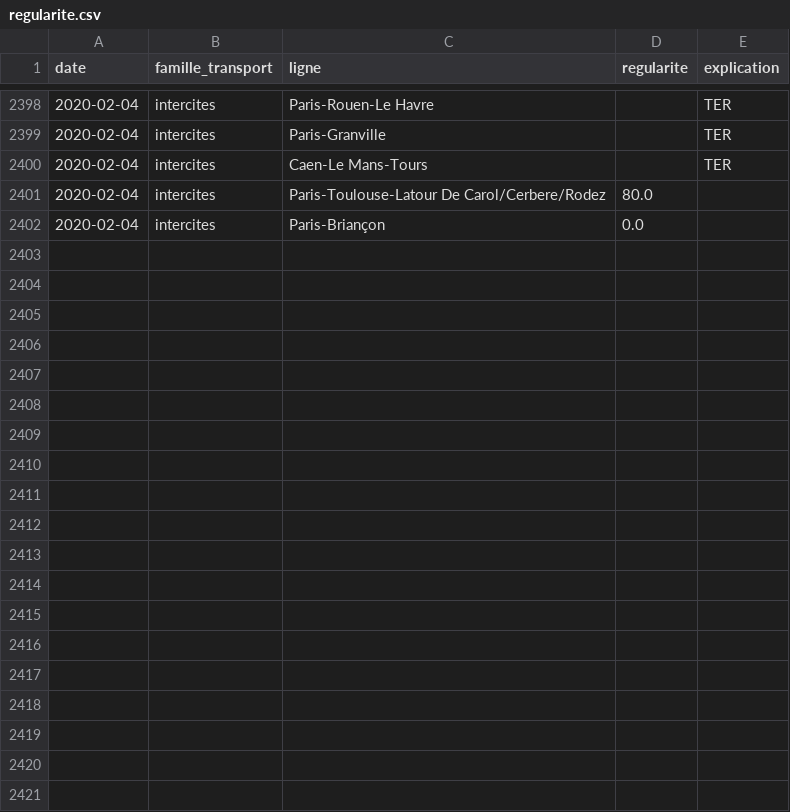
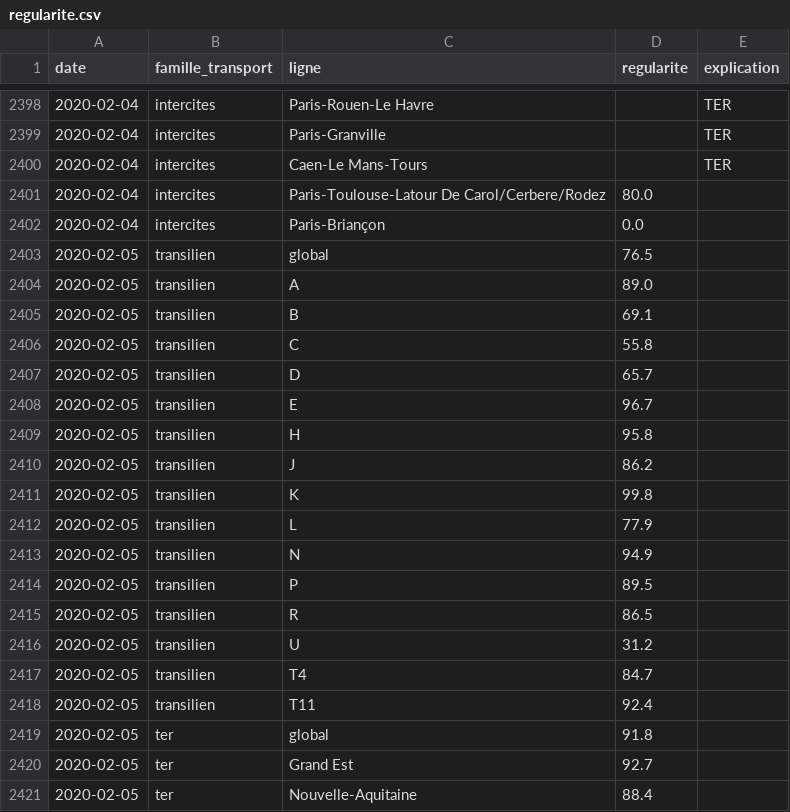
Before and after one commit to AntoineAugusti/mestrainsdhier-sncf, a CSV file: data/regularite.csv, drawn as a sheet; only a part is shown, gaps mark what is left out; the diff covers the shown part only; the diff names each change by its address in the sheet, - before the commit and + after, or states it on an @@ line.

```diff
--- a/data/regularite.csv
+++ b/data/regularite.csv
+row 2403: 2020-02-05 | transilien | global | 76.5
+row 2404: 2020-02-05 | transilien | A | 89.0
+row 2405: 2020-02-05 | transilien | B | 69.1
+row 2406: 2020-02-05 | transilien | C | 55.8
+row 2407: 2020-02-05 | transilien | D | 65.7
+row 2408: 2020-02-05 | transilien | E | 96.7
+row 2409: 2020-02-05 | transilien | H | 95.8
+row 2410: 2020-02-05 | transilien | J | 86.2
+row 2411: 2020-02-05 | transilien | K | 99.8
+row 2412: 2020-02-05 | transilien | L | 77.9
+row 2413: 2020-02-05 | transilien | N | 94.9
+row 2414: 2020-02-05 | transilien | P | 89.5
+row 2415: 2020-02-05 | transilien | R | 86.5
+row 2416: 2020-02-05 | transilien | U | 31.2
+row 2417: 2020-02-05 | transilien | T4 | 84.7
+row 2418: 2020-02-05 | transilien | T11 | 92.4
+row 2419: 2020-02-05 | ter | global | 91.8
+row 2420: 2020-02-05 | ter | Grand Est | 92.7
+row 2421: 2020-02-05 | ter | Nouvelle-Aquitaine | 88.4
```
Also changed, not shown: 30 added rows elsewhere in this file, data/incidents.csv, 1 other file.
